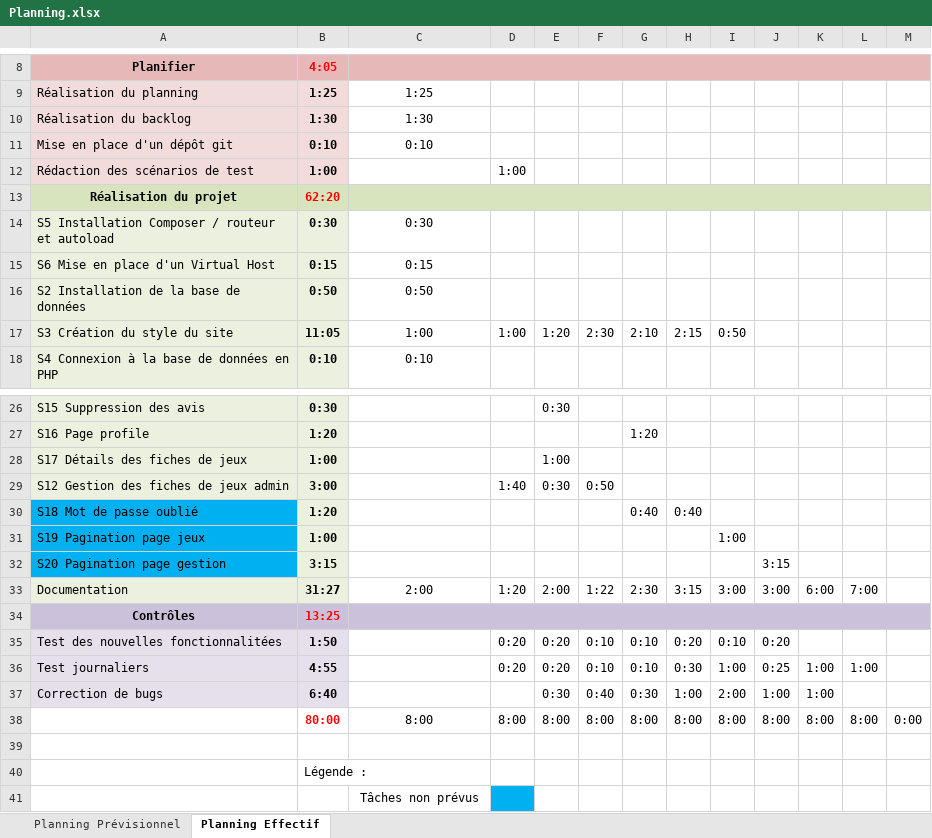
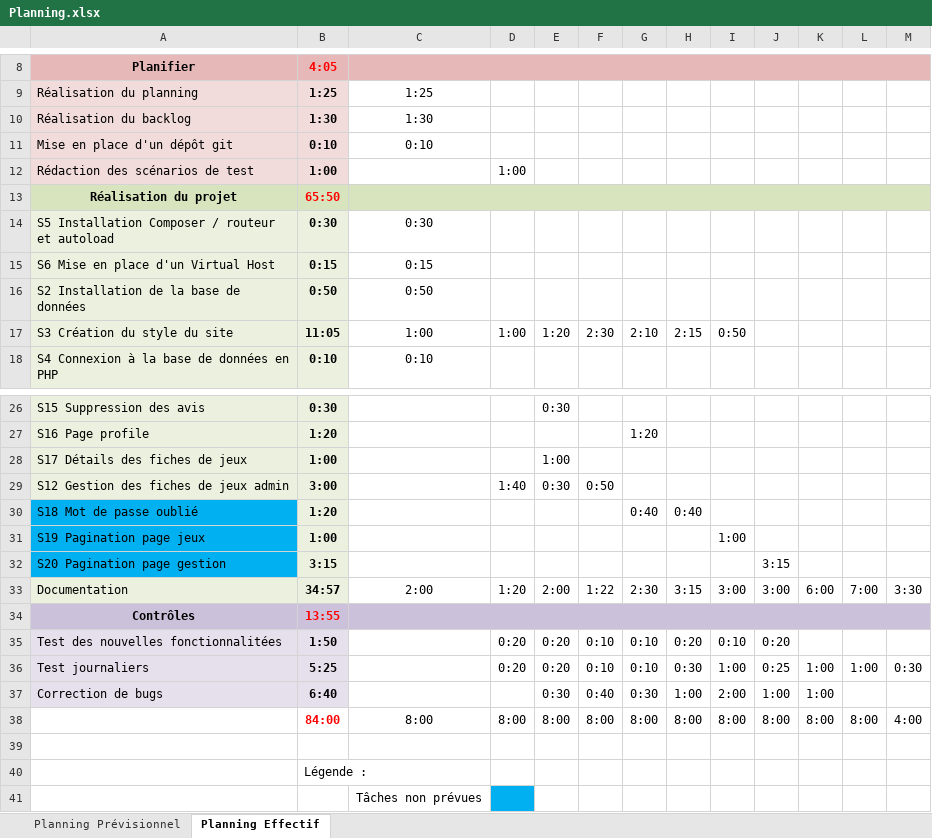
Before and after one commit to Lucbil54/ShareGames, an Excel workbook: Documentations/source/Planning.xlsx, sheet Planning Effectif, drawn as a sheet; only a part is shown, gaps mark what is left out; values as stored, in another font and other column widths than the file's, no borders; conditional formats not drawn; the diff names each change by its address in the sheet, - before the commit and + after, or states it on an @@ line.

Commit message:
Jour 11
Finalisation planning, documentation
Ajout de la base de données sous forme d'un sql
Ajout pdf

```diff
--- a/Documentations/source/Planning.xlsx (sheet Planning Effectif)
+++ b/Documentations/source/Planning.xlsx (sheet Planning Effectif)
-B13: 62:20
+B13: 65:50
-B33: 31:27
+B33: 34:57
-M33: (empty)
+M33: 3:30
-B34: 13:25
+B34: 13:55
-B36: 4:55
+B36: 5:25
-M36: (empty)
+M36: 0:30
-B38: 80:00
+B38: 84:00
-M38: 0:00
+M38: 4:00
-C41: Tâches non prévus
+C41: Tâches non prévues
```
Also changed, not shown: 4 other files.
